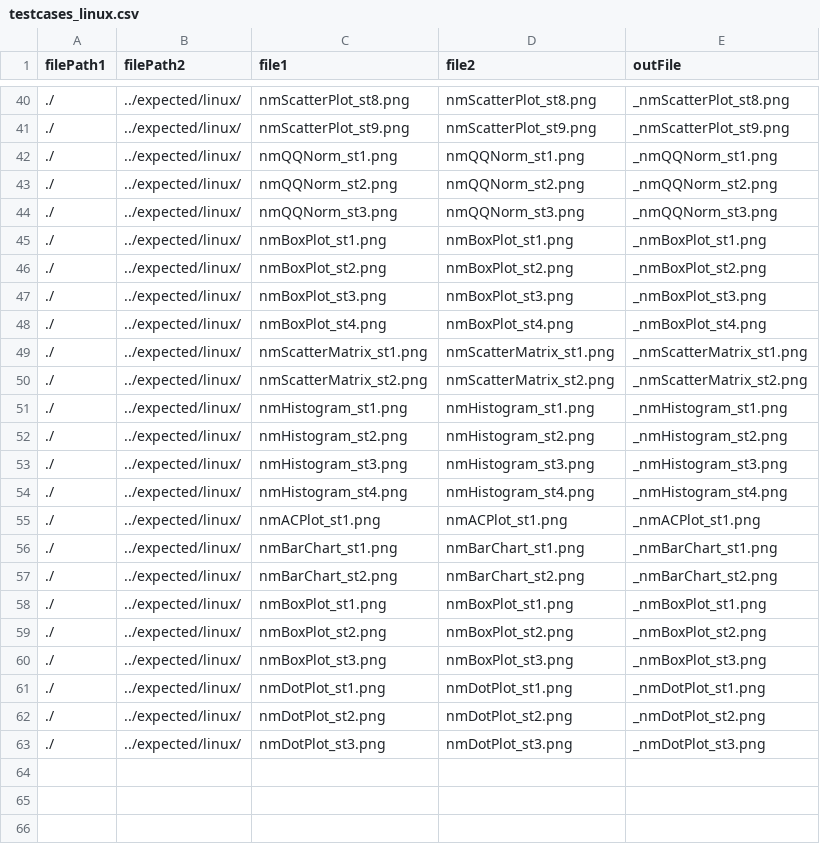
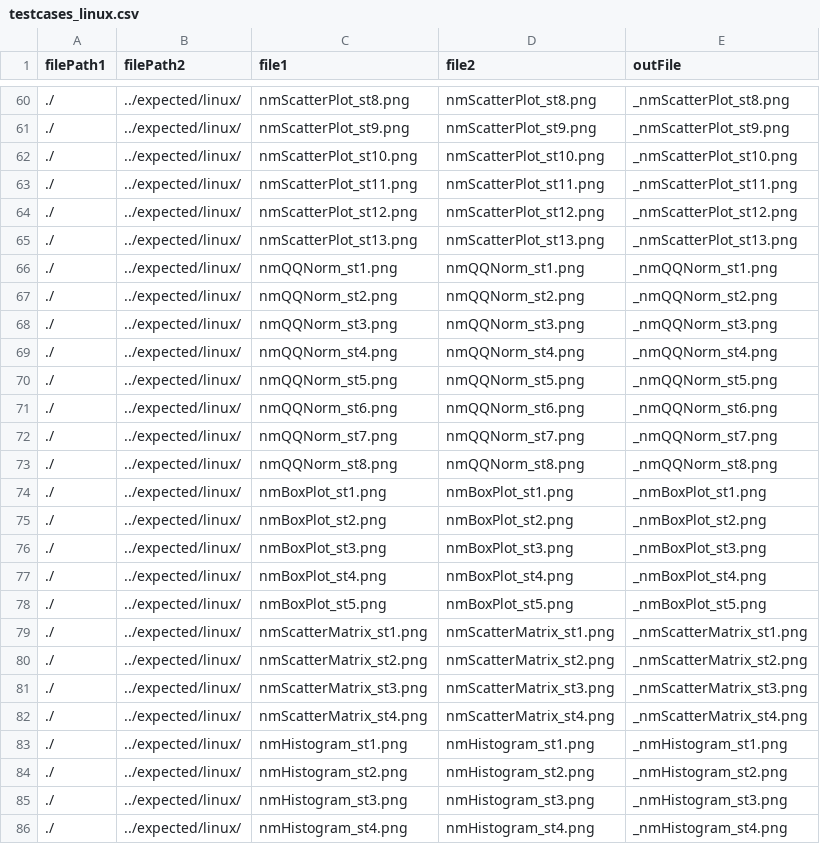
Before and after one commit to adamjdeacon/RNMGraphics, a CSV file: inst/unittests/tools/testcases_linux.csv, drawn as a sheet; only a part is shown, gaps mark what is left out; the shorter side is filled out with more unchanged rows; the diff covers the shown part only.

```diff
--- a/inst/unittests/tools/testcases_linux.csv
+++ b/inst/unittests/tools/testcases_linux.csv
@@ -41,2 +61,6 @@ filePath1,filePath2,file1,file2,outFile
 ./,../expected/linux/,nmScatterPlot_st9.png,nmScatterPlot_st9.png,_nmScatterPlot_st9.png
+./,../expected/linux/,nmScatterPlot_st10.png,nmScatterPlot_st10.png,_nmScatterPlot_st10.png
+./,../expected/linux/,nmScatterPlot_st11.png,nmScatterPlot_st11.png,_nmScatterPlot_st11.png
+./,../expected/linux/,nmScatterPlot_st12.png,nmScatterPlot_st12.png,_nmScatterPlot_st12.png
+./,../expected/linux/,nmScatterPlot_st13.png,nmScatterPlot_st13.png,_nmScatterPlot_st13.png
 ./,../expected/linux/,nmQQNorm_st1.png,nmQQNorm_st1.png,_nmQQNorm_st1.png
@@ -44,2 +68,7 @@ filePath1,filePath2,file1,file2,outFile
 ./,../expected/linux/,nmQQNorm_st3.png,nmQQNorm_st3.png,_nmQQNorm_st3.png
+./,../expected/linux/,nmQQNorm_st4.png,nmQQNorm_st4.png,_nmQQNorm_st4.png
+./,../expected/linux/,nmQQNorm_st5.png,nmQQNorm_st5.png,_nmQQNorm_st5.png
+./,../expected/linux/,nmQQNorm_st6.png,nmQQNorm_st6.png,_nmQQNorm_st6.png
+./,../expected/linux/,nmQQNorm_st7.png,nmQQNorm_st7.png,_nmQQNorm_st7.png
+./,../expected/linux/,nmQQNorm_st8.png,nmQQNorm_st8.png,_nmQQNorm_st8.png
 ./,../expected/linux/,nmBoxPlot_st1.png,nmBoxPlot_st1.png,_nmBoxPlot_st1.png
@@ -48,4 +77,7 @@ filePath1,filePath2,file1,file2,outFile
 ./,../expected/linux/,nmBoxPlot_st4.png,nmBoxPlot_st4.png,_nmBoxPlot_st4.png
+./,../expected/linux/,nmBoxPlot_st5.png,nmBoxPlot_st5.png,_nmBoxPlot_st5.png
 ./,../expected/linux/,nmScatterMatrix_st1.png,nmScatterMatrix_st1.png,_nmScatterMatrix_st1.png
 ./,../expected/linux/,nmScatterMatrix_st2.png,nmScatterMatrix_st2.png,_nmScatterMatrix_st2.png
+./,../expected/linux/,nmScatterMatrix_st3.png,nmScatterMatrix_st3.png,_nmScatterMatrix_st3.png
+./,../expected/linux/,nmScatterMatrix_st4.png,nmScatterMatrix_st4.png,_nmScatterMatrix_st4.png
 ./,../expected/linux/,nmHistogram_st1.png,nmHistogram_st1.png,_nmHistogram_st1.png
```
Also changed, not shown: 28 added rows elsewhere in this file.
